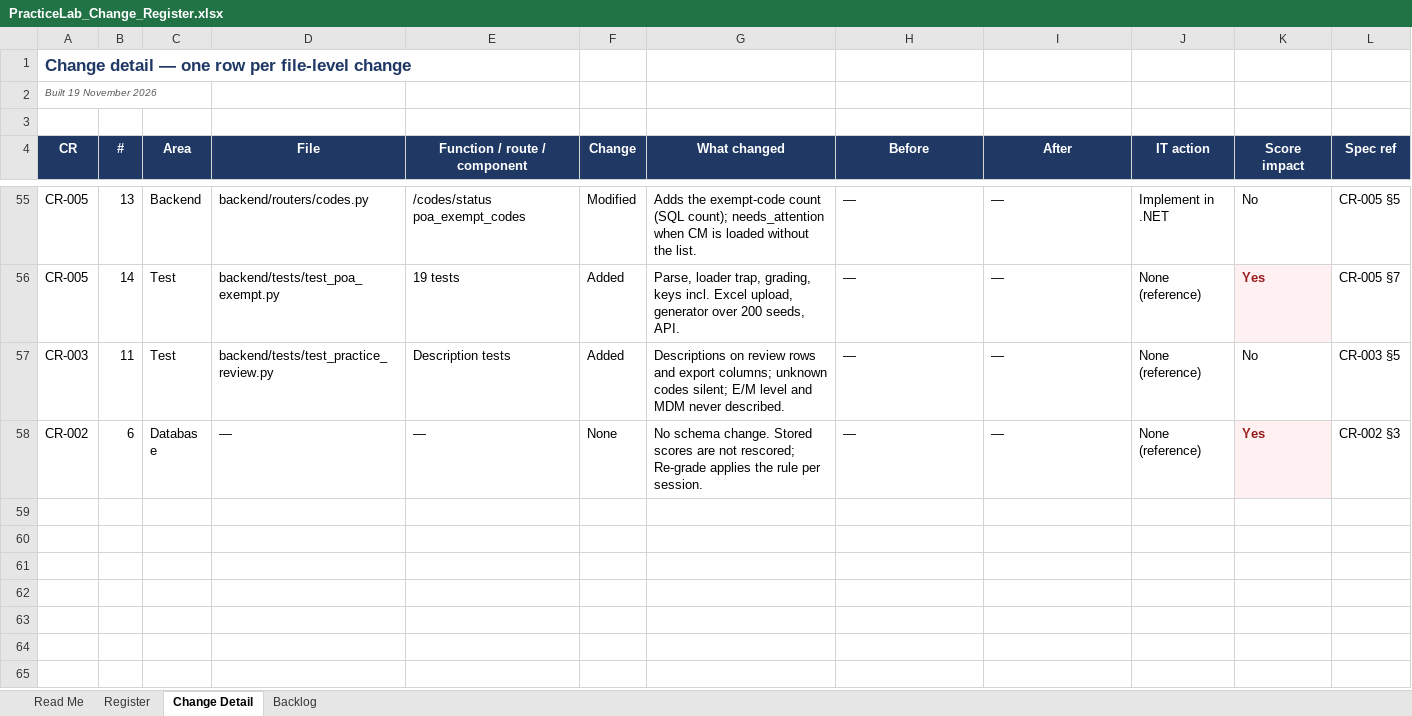
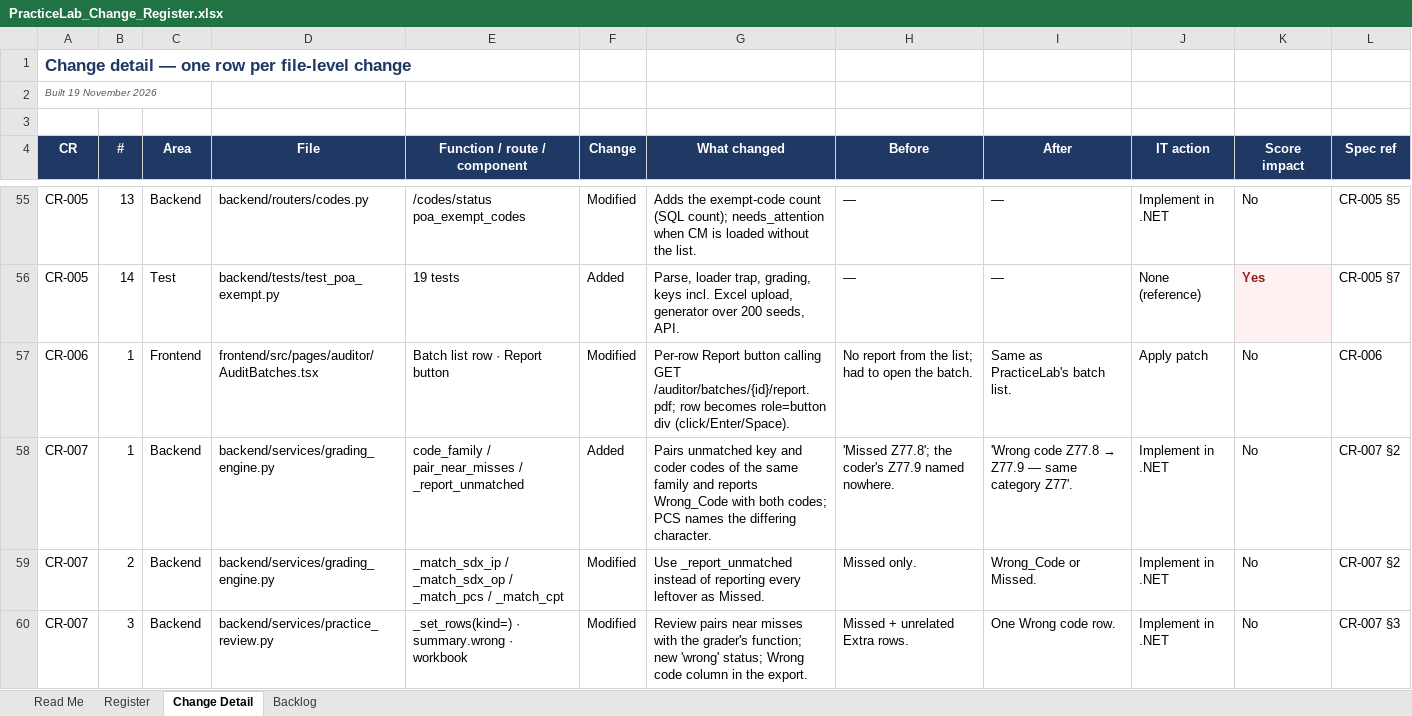
Before and after one commit to codingbuddy17-jpg/PracticeLab, an Excel workbook: docs/PracticeLab_Change_Register.xlsx, sheet Change Detail, drawn as a sheet; only a part is shown, gaps mark what is left out; the shorter side is filled out with more unchanged rows; values as stored, in another font and other column widths than the file's, no borders; the diff covers the shown part only; the diff names each change by its address in the sheet, - before the commit and + after, or states it on an @@ line.

```diff
--- a/docs/PracticeLab_Change_Register.xlsx (sheet Change Detail)
+++ b/docs/PracticeLab_Change_Register.xlsx (sheet Change Detail)
+row 57: CR-006 | 1 | Frontend | frontend/src/pages/auditor/AuditBatches.tsx | Batch list row · Report button | Modified | Per-row Report button calling GET /auditor/batches/{id}/report.pdf; row becomes role=button div (click/Enter/Space). | No report from the list; had to open the batch. | Same as PracticeLab's batch list. | Apply patch | No | CR-006
+row 58: CR-007 | 1 | Backend | backend/services/grading_engine.py | code_family / pair_near_misses / _report_unmatched | Added | Pairs unmatched key and coder codes of the same family and reports Wrong_Code with both codes; PCS names the differing character. | 'Missed Z77.8'; the coder's Z77.9 named nowhere. | 'Wrong code Z77.8 → Z77.9 — same category Z77'. | Implement in .NET | No | CR-007 §2
+row 59: CR-007 | 2 | Backend | backend/services/grading_engine.py | _match_sdx_ip / _match_sdx_op / _match_pcs / _match_cpt | Modified | Use _report_unmatched instead of reporting every leftover as Missed. | Missed only. | Wrong_Code or Missed. | Implement in .NET | No | CR-007 §2
+row 60: CR-007 | 3 | Backend | backend/services/practice_review.py | _set_rows(kind=) · summary.wrong · workbook | Modified | Review pairs near misses with the grader's function; new 'wrong' status; Wrong code column in the export. | Missed + unrelated Extra rows. | One Wrong code row. | Implement in .NET | No | CR-007 §3
```
Also changed, not shown: 3 added rows elsewhere in this sheet, sheet Register, 9 other files.
